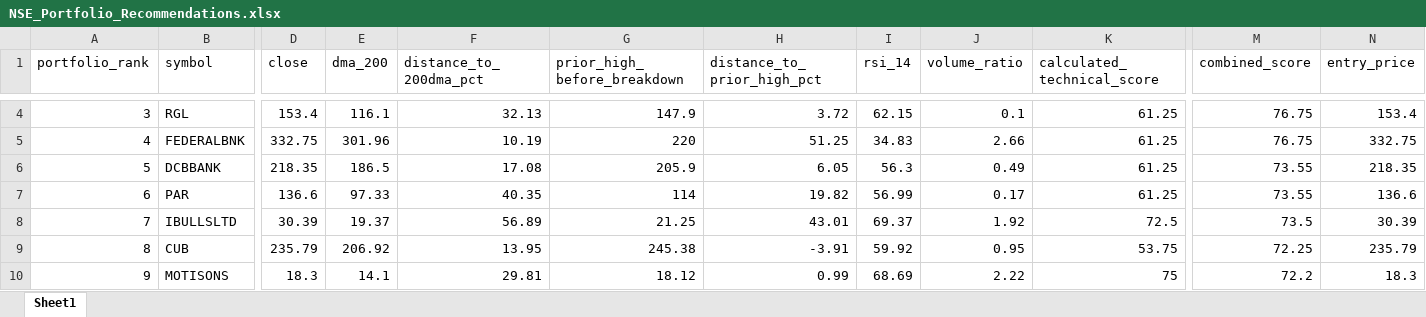
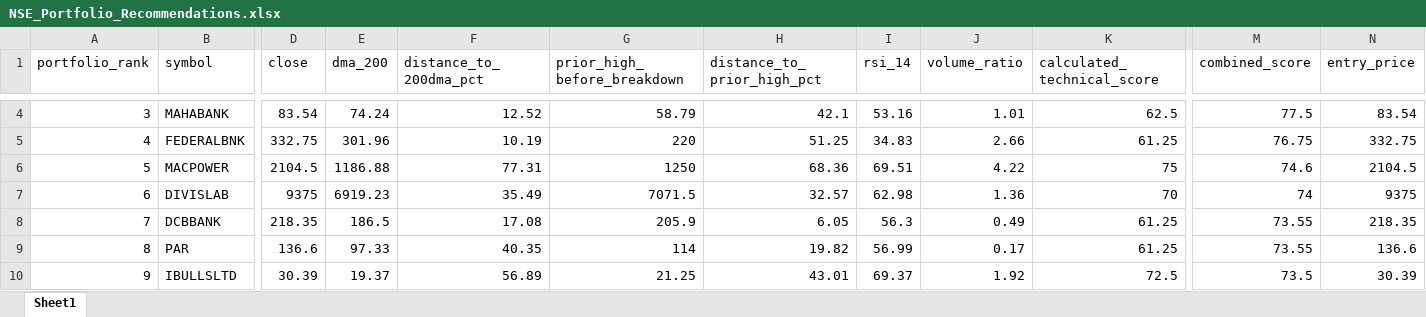
Before and after one commit to rakeshnagapuri99/nse-200dma-dashboard, an Excel workbook: output/NSE_Portfolio_Recommendations.xlsx, sheet Sheet1, drawn as a sheet; only a part is shown, gaps mark what is left out; values as stored, in another font and other column widths than the file's, no borders; removed rows and columns are numbered as before the commit, all else as after; rows hold the shown columns only; the diff covers the shown part only; the diff names each change by its address in the sheet, - before the commit and + after, or states it on an @@ line.

```diff
--- a/output/NSE_Portfolio_Recommendations.xlsx (sheet Sheet1)
+++ b/output/NSE_Portfolio_Recommendations.xlsx (sheet Sheet1)
-B4 (symbol): RGL
+B4 (symbol): MAHABANK
-D4 (close): 153.4
+D4 (close): 83.54
-E4 (dma_200): 116.1
+E4 (dma_200): 74.24
-F4 (distance_to_200dma_pct): 32.13
+F4 (distance_to_200dma_pct): 12.52
-G4 (prior_high_before_breakdown): 147.9
+G4 (prior_high_before_breakdown): 58.79
-H4 (distance_to_prior_high_pct): 3.72
+H4 (distance_to_prior_high_pct): 42.1
-I4 (rsi_14): 62.15
+I4 (rsi_14): 53.16
-J4 (volume_ratio): 0.1
+J4 (volume_ratio): 1.01
-K4 (calculated_technical_score): 61.25
+K4 (calculated_technical_score): 62.5
-M4 (combined_score): 76.75
+M4 (combined_score): 77.5
-N4 (entry_price): 153.4
+N4 (entry_price): 83.54
+row 6: 5 | MACPOWER | 2104.5 | 1186.88 | 77.31 | 1250 | 68.36 | 69.51 | 4.22 | 75 | 74.6 | 2104.5
+row 7: 6 | DIVISLAB | 9375 | 6919.23 | 35.49 | 7071.5 | 32.57 | 62.98 | 1.36 | 70 | 74 | 9375
-A8 (portfolio_rank): 5
+A8 (portfolio_rank): 7
-A9 (portfolio_rank): 6
+A9 (portfolio_rank): 8
-A10 (portfolio_rank): 7
+A10 (portfolio_rank): 9
-row 9: 8 | CUB | 235.79 | 206.92 | 13.95 | 245.38 | -3.91 | 59.92 | 0.95 | 53.75 | 72.25 | 235.79
-row 10: 9 | MOTISONS | 18.3 | 14.1 | 29.81 | 18.12 | 0.99 | 68.69 | 2.22 | 75 | 72.2 | 18.3
```
Also changed, not shown: 68 edited cells elsewhere in this sheet, output/NSE_200DMA_Recovery_Scanner.xlsx, 2 other files.
